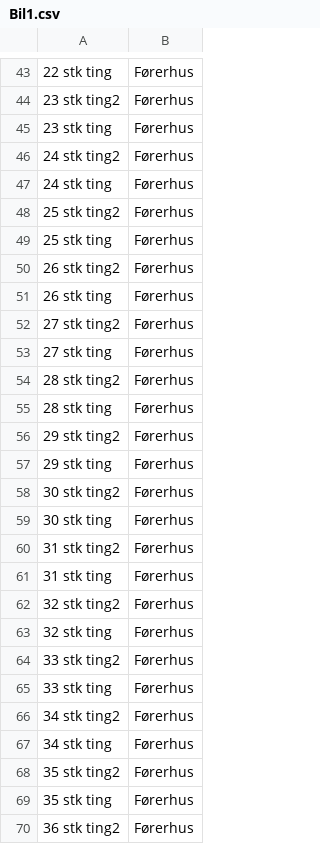
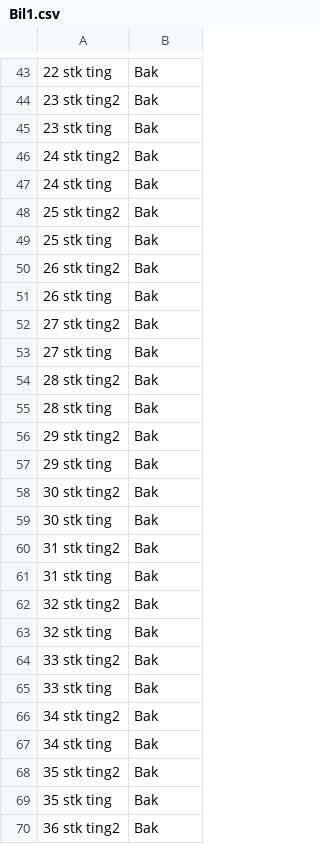
Before and after one commit to Exc3pt1on/Software_Engineering_Assignment_4, a CSV file: Checklist checker/bin/Debug/Bil1.csv, drawn as a sheet; only a part is shown, gaps mark what is left out; the diff covers the shown part only.

```diff
--- a/Checklist checker/bin/Debug/Bil1.csv
+++ b/Checklist checker/bin/Debug/Bil1.csv
@@ -43,28 +43,28 @@
-22 stk ting;Førerhus
-23 stk ting2;Førerhus
-23 stk ting;Førerhus
-24 stk ting2;Førerhus
-24 stk ting;Førerhus
-25 stk ting2;Førerhus
-25 stk ting;Førerhus
-26 stk ting2;Førerhus
-26 stk ting;Førerhus
-27 stk ting2;Førerhus
-27 stk ting;Førerhus
-28 stk ting2;Førerhus
-28 stk ting;Førerhus
-29 stk ting2;Førerhus
-29 stk ting;Førerhus
-30 stk ting2;Førerhus
-30 stk ting;Førerhus
-31 stk ting2;Førerhus
-31 stk ting;Førerhus
-32 stk ting2;Førerhus
-32 stk ting;Førerhus
-33 stk ting2;Førerhus
-33 stk ting;Førerhus
-34 stk ting2;Førerhus
-34 stk ting;Førerhus
-35 stk ting2;Førerhus
-35 stk ting;Førerhus
-36 stk ting2;Førerhus
+22 stk ting;Bak
+23 stk ting2;Bak
+23 stk ting;Bak
+24 stk ting2;Bak
+24 stk ting;Bak
+25 stk ting2;Bak
+25 stk ting;Bak
+26 stk ting2;Bak
+26 stk ting;Bak
+27 stk ting2;Bak
+27 stk ting;Bak
+28 stk ting2;Bak
+28 stk ting;Bak
+29 stk ting2;Bak
+29 stk ting;Bak
+30 stk ting2;Bak
+30 stk ting;Bak
+31 stk ting2;Bak
+31 stk ting;Bak
+32 stk ting2;Bak
+32 stk ting;Bak
+33 stk ting2;Bak
+33 stk ting;Bak
+34 stk ting2;Bak
+34 stk ting;Bak
+35 stk ting2;Bak
+35 stk ting;Bak
+36 stk ting2;Bak
```
Also changed, not shown: 171 edited cells elsewhere in this file, 8 other files.
